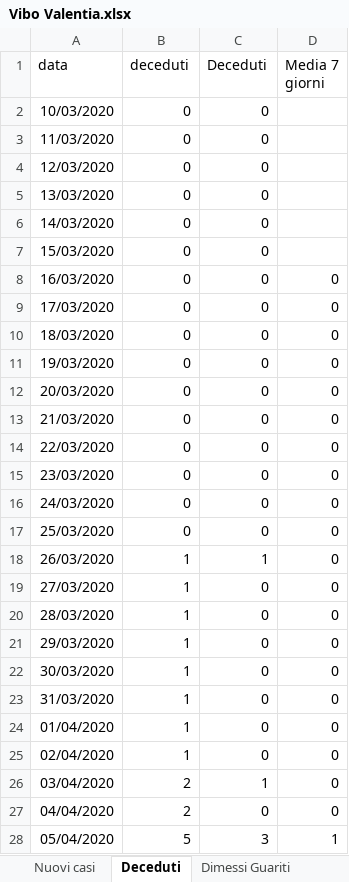
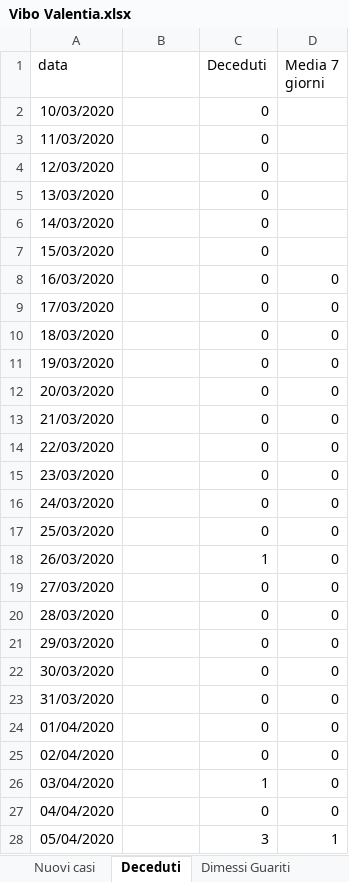
Before and after one commit to fbranda/covid19-opendata-calabria, an Excel workbook: dati/provincia/Vibo Valentia/Vibo Valentia.xlsx, sheet Deceduti, drawn as a sheet; only a part is shown; values as stored, in another font and other column widths than the file's, no borders; the diff covers the shown part only; the diff names each change by its address in the sheet, - before the commit and + after, or states it on an @@ line.

```diff
--- a/dati/provincia/Vibo Valentia/Vibo Valentia.xlsx (sheet Deceduti)
+++ b/dati/provincia/Vibo Valentia/Vibo Valentia.xlsx (sheet Deceduti)
-B1: deceduti
+B1: (empty)
-B2:B17: 0
+B2:B17: (empty)
-B18:B25: 1
+B18:B25: (empty)
-B26:B27: 2
+B26:B27: (empty)
-B28: 5
+B28: (empty)
```
Also changed, not shown: 279 edited cells elsewhere in this sheet, sheet Nuovi casi, sheet Ricoveri, sheet Dimessi Guariti, formulas that keep their value, 1 other file.
